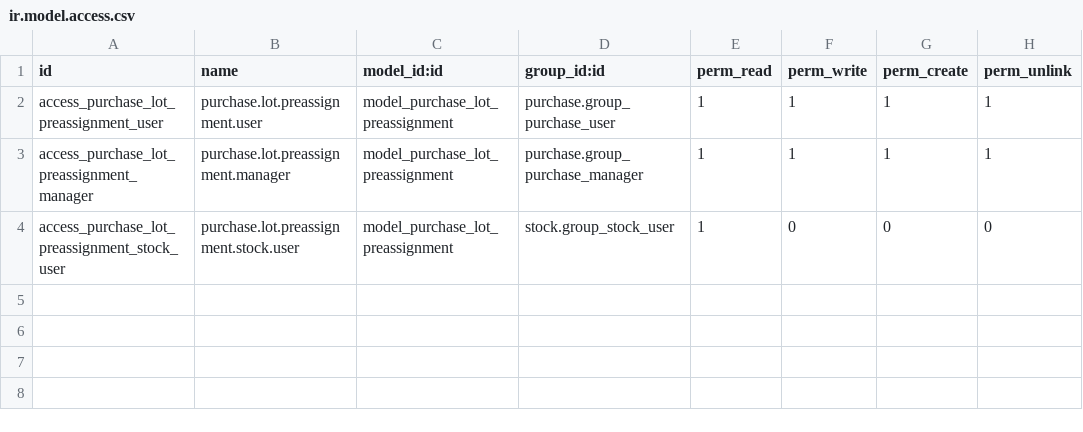
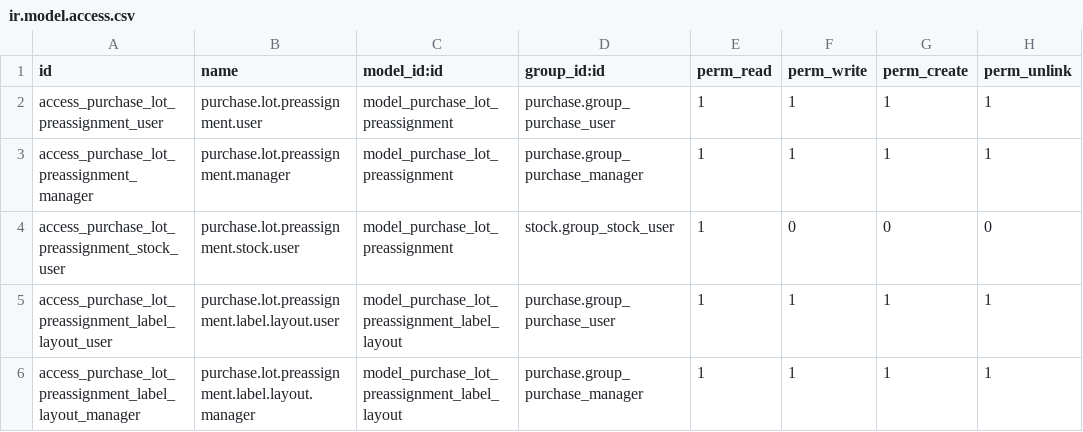
Before and after one commit to antoniocanovas/dev18, a CSV file: purchase_lot_preassignment/security/ir.model.access.csv, drawn as a sheet.

Commit message:
purchase lot preassig

```diff
--- a/purchase_lot_preassignment/security/ir.model.access.csv
+++ b/purchase_lot_preassignment/security/ir.model.access.csv
@@ -4 +4,3 @@ access_purchase_lot_preassignment_manager,purchase.lot.preassignment.manager,mod
 access_purchase_lot_preassignment_stock_user,purchase.lot.preassignment.stock.user,model_purchase_lot_preassignment,stock.group_stock_user,1,0,0,0
+access_purchase_lot_preassignment_label_layout_user,purchase.lot.preassignment.label.layout.user,model_purchase_lot_preassignment_label_layout,purchase.group_purchase_user,1,1,1,1
+access_purchase_lot_preassignment_label_layout_manager,purchase.lot.preassignment.label.layout.manager,model_purchase_lot_preassignment_label_layout,purchase.group_purchase_manager,1,1,1,1
```
Also changed, not shown: 43 other files.
